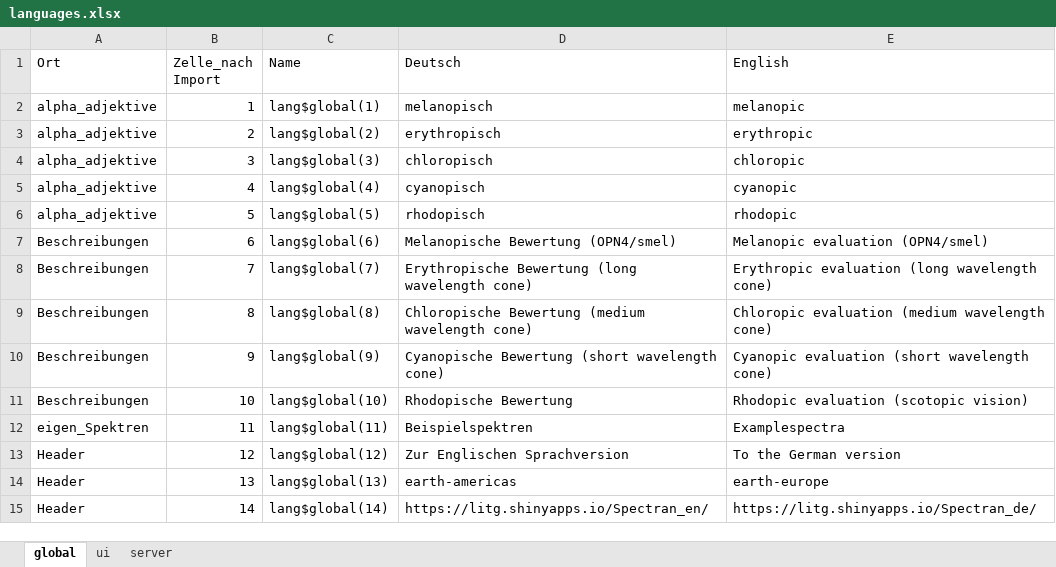
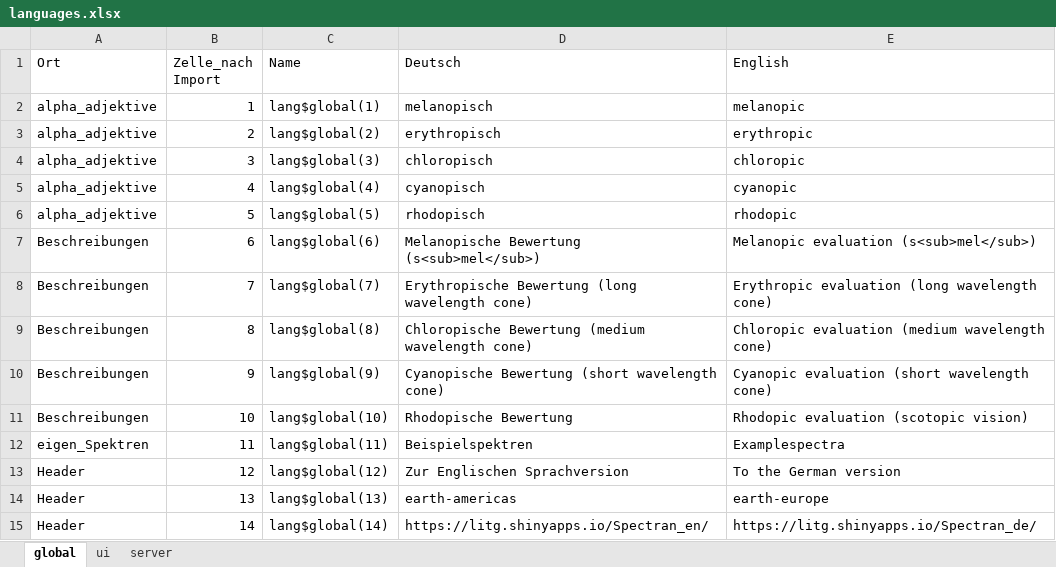
Before and after one commit to LiTGde/Spectran, an Excel workbook: data-raw/languages.xlsx, sheet global, drawn as a sheet; values as stored, in another font and other column widths than the file's, no borders; the diff names each change by its address in the sheet, - before the commit and + after, or states it on an @@ line.

```diff
--- a/data-raw/languages.xlsx (sheet global)
+++ b/data-raw/languages.xlsx (sheet global)
-D7 (Deutsch): Melanopische Bewertung (OPN4/smel)
+D7 (Deutsch): Melanopische Bewertung (s<sub>mel</sub>)
-E7 (English): Melanopic evaluation (OPN4/smel)
+E7 (English): Melanopic evaluation (s<sub>mel</sub>)
```
Also changed, not shown: 5 other files.
